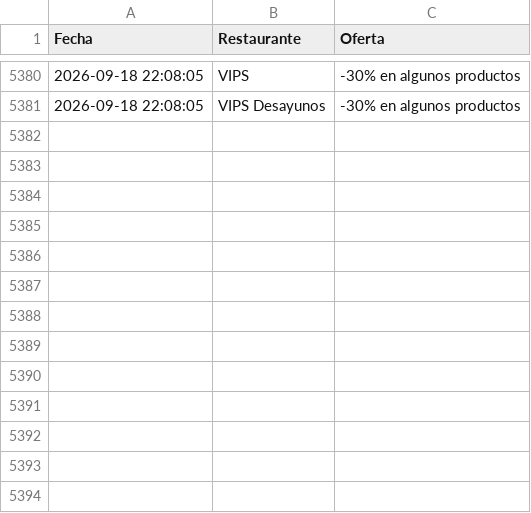
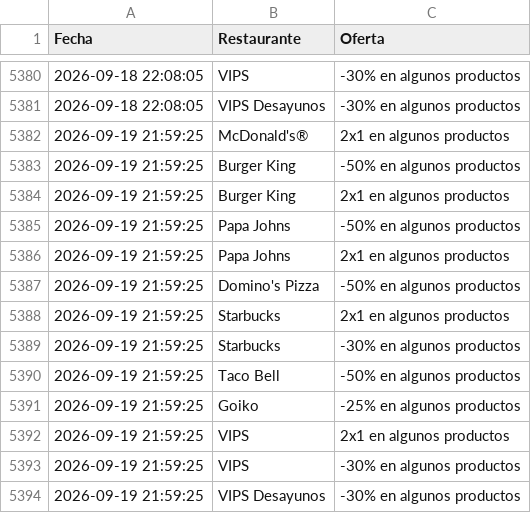
Before and after one commit to adripalenzuela/glovo-scraper, a CSV file: historial_ofertas.csv, drawn as a sheet; only a part is shown, gaps mark what is left out.

Commit message:
Actualización diaria de ofertas

```diff
--- a/historial_ofertas.csv
+++ b/historial_ofertas.csv
@@ -5381 +5381,14 @@ Fecha,Restaurante,Oferta
 2026-09-18 22:08:05,VIPS Desayunos,-30% en algunos productos
+2026-09-19 21:59:25,McDonald's®,2x1 en algunos productos
+2026-09-19 21:59:25,Burger King,-50% en algunos productos
+2026-09-19 21:59:25,Burger King,2x1 en algunos productos
+2026-09-19 21:59:25,Papa Johns,-50% en algunos productos
+2026-09-19 21:59:25,Papa Johns,2x1 en algunos productos
+2026-09-19 21:59:25,Domino's Pizza,-50% en algunos productos
+2026-09-19 21:59:25,Starbucks,2x1 en algunos productos
+2026-09-19 21:59:25,Starbucks,-30% en algunos productos
+2026-09-19 21:59:25,Taco Bell,-50% en algunos productos
+2026-09-19 21:59:25,Goiko,-25% en algunos productos
+2026-09-19 21:59:25,VIPS,2x1 en algunos productos
+2026-09-19 21:59:25,VIPS,-30% en algunos productos
+2026-09-19 21:59:25,VIPS Desayunos,-30% en algunos productos
```
